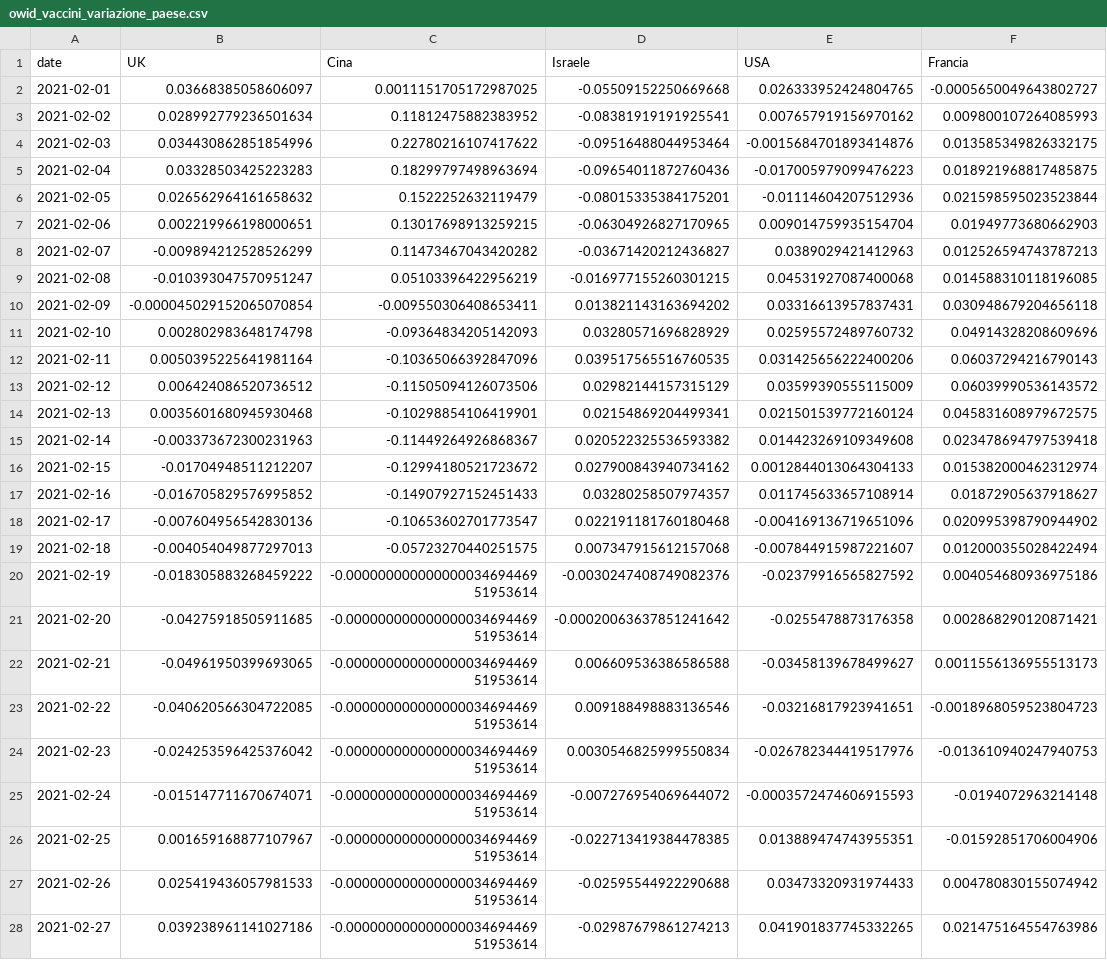
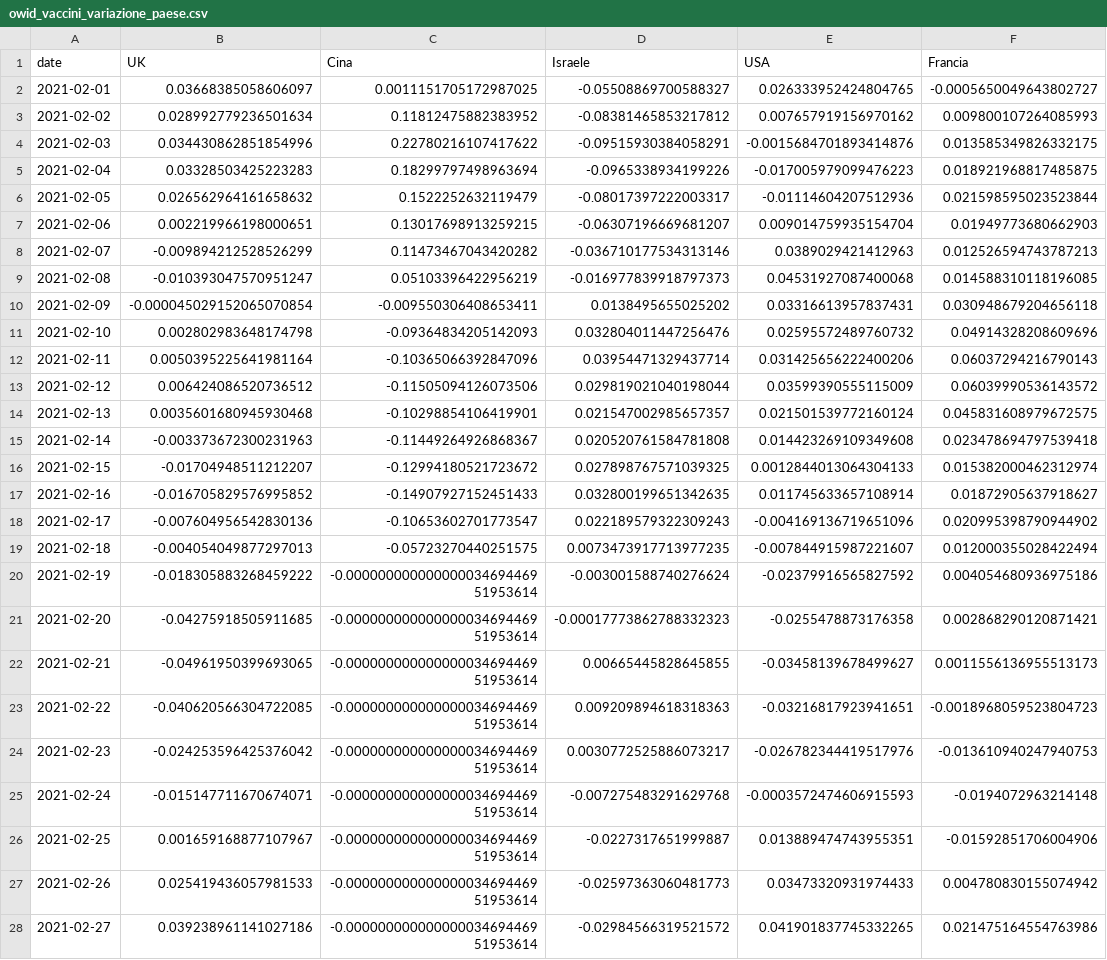
Before and after one commit to Scienzainrete/covid-19, a CSV file: owid_vaccini_variazione_paese.csv, drawn as a sheet; only a part is shown; the diff covers the shown part only; the diff names each change by its address in the sheet, - before the commit and + after, or states it on an @@ line.

```diff
--- a/owid_vaccini_variazione_paese.csv
+++ b/owid_vaccini_variazione_paese.csv
-D2 (Israele): -0.05509152250669668
+D2 (Israele): -0.05508869700588327
-D3 (Israele): -0.08381919191925541
+D3 (Israele): -0.08381465853217812
-D4 (Israele): -0.09516488044953464
+D4 (Israele): -0.09515930384058291
-D5 (Israele): -0.09654011872760436
+D5 (Israele): -0.0965338934199226
-D6 (Israele): -0.08015335384175201
+D6 (Israele): -0.08017397222003317
-D7 (Israele): -0.06304926827170965
+D7 (Israele): -0.06307196669681207
-D8 (Israele): -0.03671420212436827
+D8 (Israele): -0.036710177534313146
-D9 (Israele): -0.016977155260301215
+D9 (Israele): -0.016977839918797373
-D10 (Israele): 0.013821143163694202
+D10 (Israele): 0.0138495655025202
-D11 (Israele): 0.03280571696828929
+D11 (Israele): 0.032804011447256476
-D12 (Israele): 0.039517565516760535
+D12 (Israele): 0.03954471329437714
-D13 (Israele): 0.02982144157315129
+D13 (Israele): 0.029819021040198044
-D14 (Israele): 0.02154869204499341
+D14 (Israele): 0.021547002985657357
-D15 (Israele): 0.020522325536593382
+D15 (Israele): 0.020520761584781808
-D16 (Israele): 0.027900843940734162
+D16 (Israele): 0.027898767571039325
-D17 (Israele): 0.03280258507974357
+D17 (Israele): 0.032800199651342635
-D18 (Israele): 0.022191181760180468
+D18 (Israele): 0.022189579322309243
-D19 (Israele): 0.007347915612157068
+D19 (Israele): 0.0073473917713977235
-D20 (Israele): -0.0030247408749082376
+D20 (Israele): -0.003001588740276624
-D21 (Israele): -0.00020063637851241642
+D21 (Israele): -0.00017773862788332323
-D22 (Israele): 0.006609536386586588
+D22 (Israele): 0.00665445828645855
-D23 (Israele): 0.009188498883136546
+D23 (Israele): 0.009209894618318363
-D24 (Israele): 0.0030546825999550834
+D24 (Israele): 0.0030772525886073217
-D25 (Israele): -0.007276954069644072
+D25 (Israele): -0.007275483291629768
-D26 (Israele): -0.022713419384478385
+D26 (Israele): -0.0227317651999887
-D27 (Israele): -0.02595544922290688
+D27 (Israele): -0.02597363060481773
-D28 (Israele): -0.02987679861274213
+D28 (Israele): -0.02984566319521572
```
Also changed, not shown: 1 added row and 28 edited cells elsewhere in this file, ecdc_casi_100k.csv, ecdc_morti_100k.csv, 3 other files.
